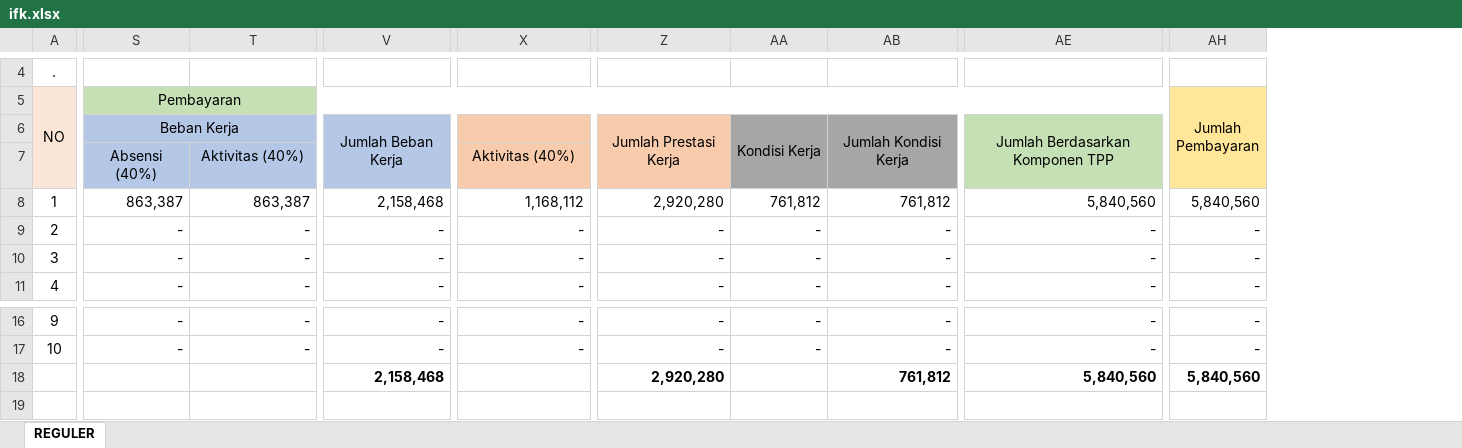
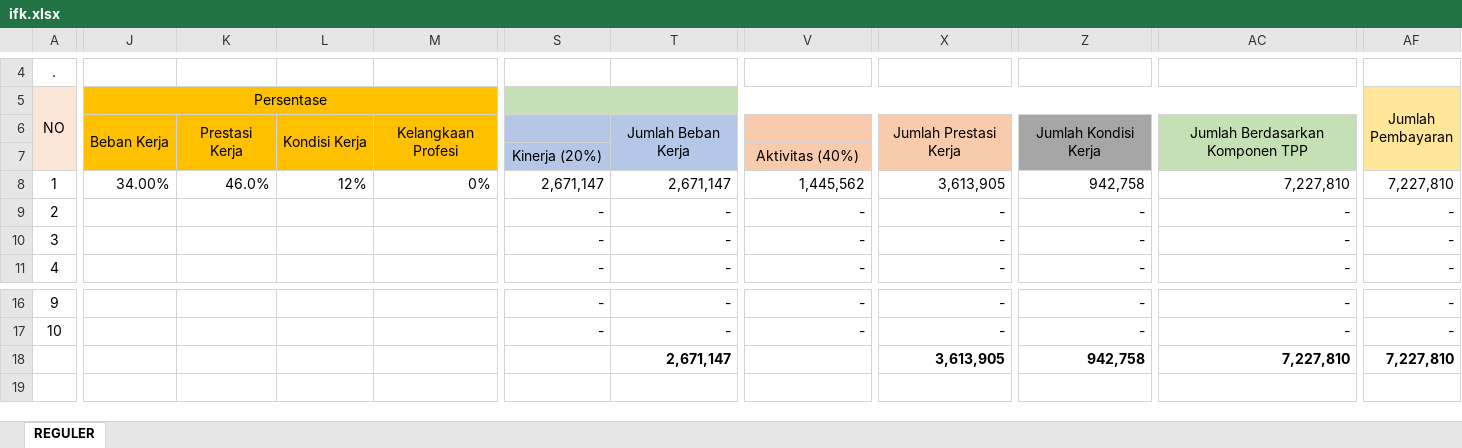
Before and after one commit to asrani27/tpp, an Excel workbook: public/excel/ifk.xlsx, sheet REGULER, drawn as a sheet; only a part is shown, gaps mark what is left out; values as stored, in another font and other column widths than the file's, no borders; removed rows and columns are numbered as before the commit, all else as after; rows hold the shown columns only; the diff covers the shown part only; the diff names each change by its address in the sheet, - before the commit and + after, or states it on an @@ line.

```diff
--- a/public/excel/ifk.xlsx (sheet REGULER)
+++ b/public/excel/ifk.xlsx (sheet REGULER)
@@ column J (Persentase) unhidden, row 8: 34.00% @@
@@ column K unhidden, row 8: 46.0% @@
@@ column L unhidden, row 8: 12% @@
@@ column M unhidden, row 8: 0% @@
-column AA, rows 8-11: 761,812 | - | - | -; rows 16-17: - | -
-column AB, rows 8-11: 761,812 | - | - | -; rows 16-18: - | - | 761,812
-S5: Pembayaran
+S5: (empty)
-row 6:  | Beban Kerja |  | Jumlah Beban Kerja |  | Jumlah Prestasi Kerja | Kondisi Kerja | Jumlah Kondisi Kerja | Jumlah Berdasarkan Komponen TPP
-row 7:  | Absensi (40%) | Aktivitas (40%) |  | Aktivitas (40%)
+row 6:  | Beban Kerja | Prestasi Kerja | Kondisi Kerja | Kelangkaan Profesi |  | Jumlah Beban Kerja |  | Jumlah Prestasi Kerja | Jumlah Kondisi Kerja | Jumlah Berdasarkan Komponen TPP
+row 7:  |  |  |  |  | Kinerja (20%) |  | Aktivitas (40%)
-S8: 863,387
+S8: 2,671,147
-T8: 863,387
+T8: 2,671,147
-V8: 2,158,468
+V8: 1,445,562
-X8: 1,168,112
+X8: 3,613,905
-Z8: 2,920,280
+Z8: 942,758
-AC8: 5,840,560
+AC8: 7,227,810
-AF8 (Jumlah Pembayaran): 5,840,560
+AF8 (Jumlah Pembayaran): 7,227,810
-T18: (empty)
+T18: 2,671,147
-V18: 2,158,468
+V18: (empty)
-X18: (empty)
+X18: 3,613,905
-Z18: 2,920,280
+Z18: 942,758
-AC18: 5,840,560
+AC18: 7,227,810
-AF18 (Jumlah Pembayaran): 5,840,560
+AF18 (Jumlah Pembayaran): 7,227,810
```
Also changed, not shown: 7 edited cells and merged cells elsewhere in this sheet, formulas that keep their value, 1 other file.
